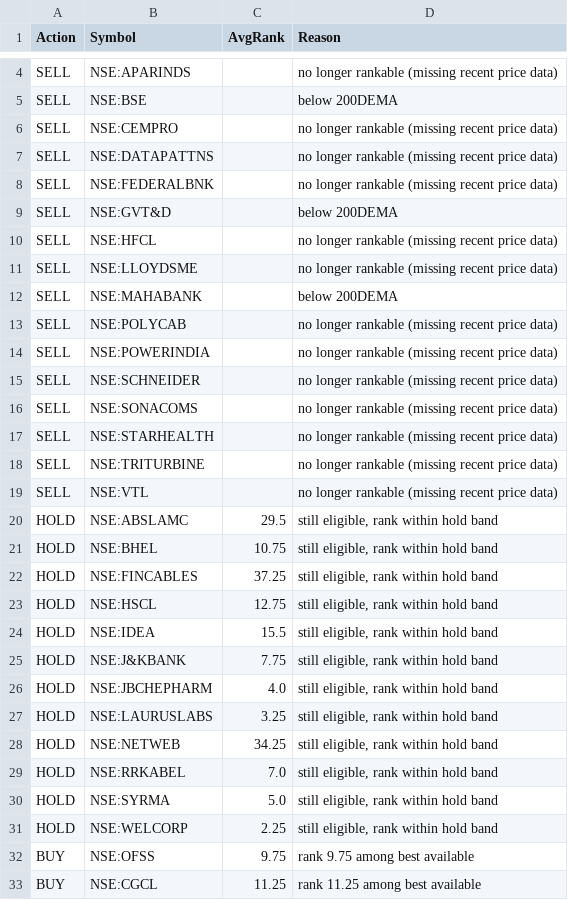
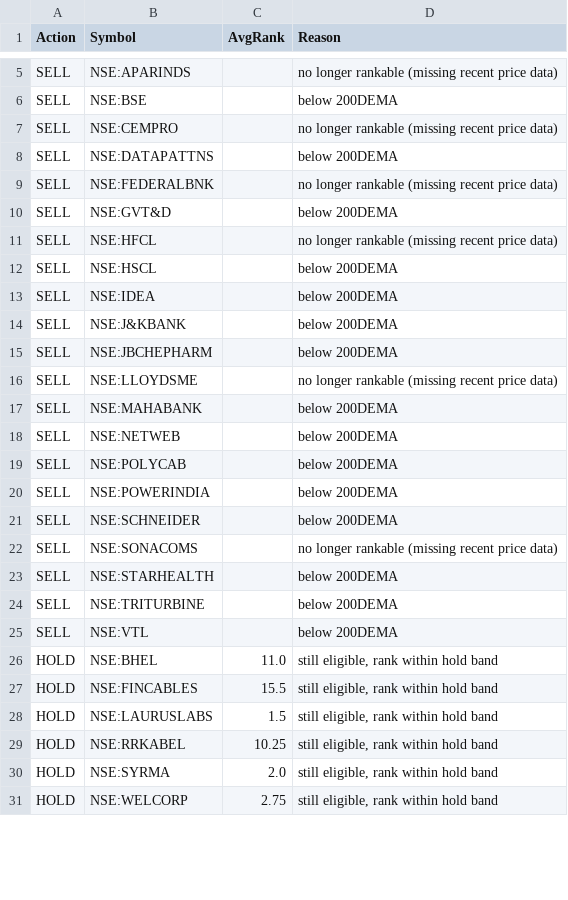
Before and after one commit to amitchoksi7747-debug/momentum-dashboard, a CSV file: data/processed/strategies/S3/latest_rebalance_sheet.csv, drawn as a sheet; only a part is shown, gaps mark what is left out; the diff covers the shown part only.

```diff
--- a/data/processed/strategies/S3/latest_rebalance_sheet.csv
+++ b/data/processed/strategies/S3/latest_rebalance_sheet.csv
@@ -6,3 +7,3 @@ SELL,NSE:BSE,,below 200DEMA
 SELL,NSE:CEMPRO,,no longer rankable (missing recent price data)
-SELL,NSE:DATAPATTNS,,no longer rankable (missing recent price data)
+SELL,NSE:DATAPATTNS,,below 200DEMA
 SELL,NSE:FEDERALBNK,,no longer rankable (missing recent price data)
@@ -10,24 +11,21 @@ SELL,NSE:GVT&D,,below 200DEMA
 SELL,NSE:HFCL,,no longer rankable (missing recent price data)
+SELL,NSE:HSCL,,below 200DEMA
+SELL,NSE:IDEA,,below 200DEMA
+SELL,NSE:J&KBANK,,below 200DEMA
+SELL,NSE:JBCHEPHARM,,below 200DEMA
 SELL,NSE:LLOYDSME,,no longer rankable (missing recent price data)
 SELL,NSE:MAHABANK,,below 200DEMA
-SELL,NSE:POLYCAB,,no longer rankable (missing recent price data)
-SELL,NSE:POWERINDIA,,no longer rankable (missing recent price data)
-SELL,NSE:SCHNEIDER,,no longer rankable (missing recent price data)
+SELL,NSE:NETWEB,,below 200DEMA
+SELL,NSE:POLYCAB,,below 200DEMA
+SELL,NSE:POWERINDIA,,below 200DEMA
+SELL,NSE:SCHNEIDER,,below 200DEMA
 SELL,NSE:SONACOMS,,no longer rankable (missing recent price data)
-SELL,NSE:STARHEALTH,,no longer rankable (missing recent price data)
-SELL,NSE:TRITURBINE,,no longer rankable (missing recent price data)
-SELL,NSE:VTL,,no longer rankable (missing recent price data)
-HOLD,NSE:ABSLAMC,29.5,"still eligible, rank within hold band"
-HOLD,NSE:BHEL,10.75,"still eligible, rank within hold band"
-HOLD,NSE:FINCABLES,37.25,"still eligible, rank within hold band"
-HOLD,NSE:HSCL,12.75,"still eligible, rank within hold band"
-HOLD,NSE:IDEA,15.5,"still eligible, rank within hold band"
-HOLD,NSE:J&KBANK,7.75,"still eligible, rank within hold band"
-HOLD,NSE:JBCHEPHARM,4.0,"still eligible, rank within hold band"
-HOLD,NSE:LAURUSLABS,3.25,"still eligible, rank within hold band"
-HOLD,NSE:NETWEB,34.25,"still eligible, rank within hold band"
-HOLD,NSE:RRKABEL,7.0,"still eligible, rank within hold band"
-HOLD,NSE:SYRMA,5.0,"still eligible, rank within hold band"
-HOLD,NSE:WELCORP,2.25,"still eligible, rank within hold band"
-BUY,NSE:OFSS,9.75,rank 9.75 among best available
-BUY,NSE:CGCL,11.25,rank 11.25 among best available
+SELL,NSE:STARHEALTH,,below 200DEMA
+SELL,NSE:TRITURBINE,,below 200DEMA
+SELL,NSE:VTL,,below 200DEMA
+HOLD,NSE:BHEL,11.0,"still eligible, rank within hold band"
+HOLD,NSE:FINCABLES,15.5,"still eligible, rank within hold band"
+HOLD,NSE:LAURUSLABS,1.5,"still eligible, rank within hold band"
+HOLD,NSE:RRKABEL,10.25,"still eligible, rank within hold band"
+HOLD,NSE:SYRMA,2.0,"still eligible, rank within hold band"
+HOLD,NSE:WELCORP,2.75,"still eligible, rank within hold band"
```
Also changed, not shown: 20 added rows, 11 removed rows and 9 edited cells elsewhere in this file, data/processed/strategies/S1/latest_rebalance_sheet.csv, data/processed/strategies/S1/trades.csv, 32 other files.
